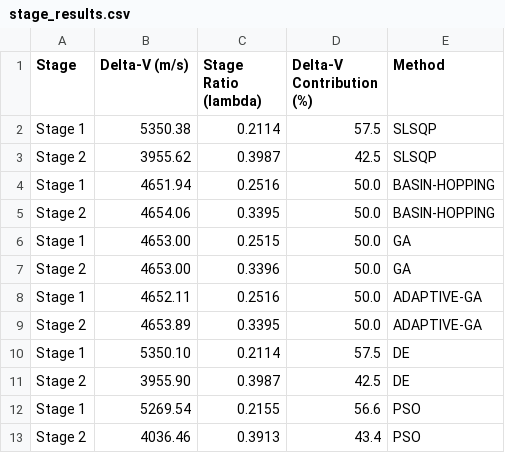
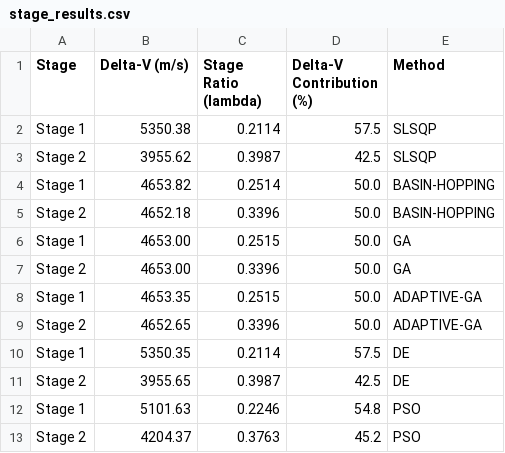
Before and after one commit to vkhansen/Rocket_Propulsion, a CSV file: Stage_Opt/output/stage_results.csv, drawn as a sheet.

```diff
--- a/Stage_Opt/output/stage_results.csv
+++ b/Stage_Opt/output/stage_results.csv
@@ -3,11 +3,11 @@ Stage 1,5350.38,0.2114,57.5,SLSQP
 Stage 2,3955.62,0.3987,42.5,SLSQP
-Stage 1,4651.94,0.2516,50.0,BASIN-HOPPING
-Stage 2,4654.06,0.3395,50.0,BASIN-HOPPING
+Stage 1,4653.82,0.2514,50.0,BASIN-HOPPING
+Stage 2,4652.18,0.3396,50.0,BASIN-HOPPING
 Stage 1,4653.00,0.2515,50.0,GA
 Stage 2,4653.00,0.3396,50.0,GA
-Stage 1,4652.11,0.2516,50.0,ADAPTIVE-GA
-Stage 2,4653.89,0.3395,50.0,ADAPTIVE-GA
-Stage 1,5350.10,0.2114,57.5,DE
-Stage 2,3955.90,0.3987,42.5,DE
-Stage 1,5269.54,0.2155,56.6,PSO
-Stage 2,4036.46,0.3913,43.4,PSO
+Stage 1,4653.35,0.2515,50.0,ADAPTIVE-GA
+Stage 2,4652.65,0.3396,50.0,ADAPTIVE-GA
+Stage 1,5350.35,0.2114,57.5,DE
+Stage 2,3955.65,0.3987,42.5,DE
+Stage 1,5101.63,0.2246,54.8,PSO
+Stage 2,4204.37,0.3763,45.2,PSO
```
Also changed, not shown: Stage_Opt/output/optimization_summary.csv, 7 other files.
